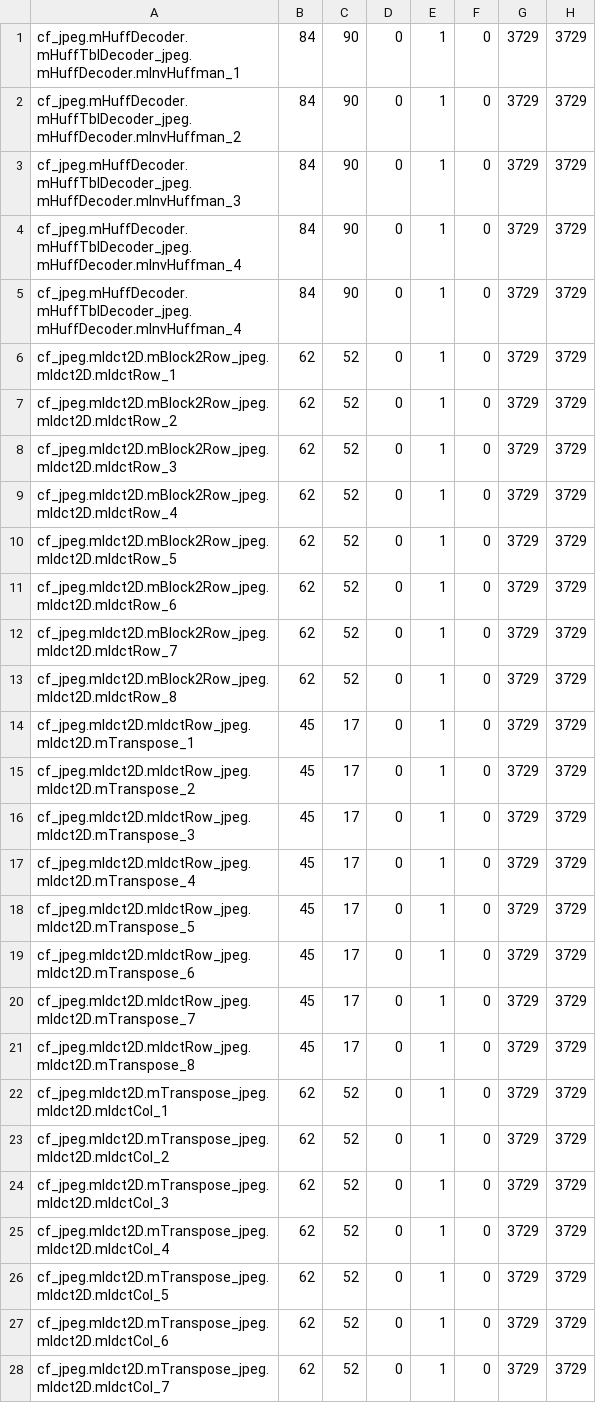
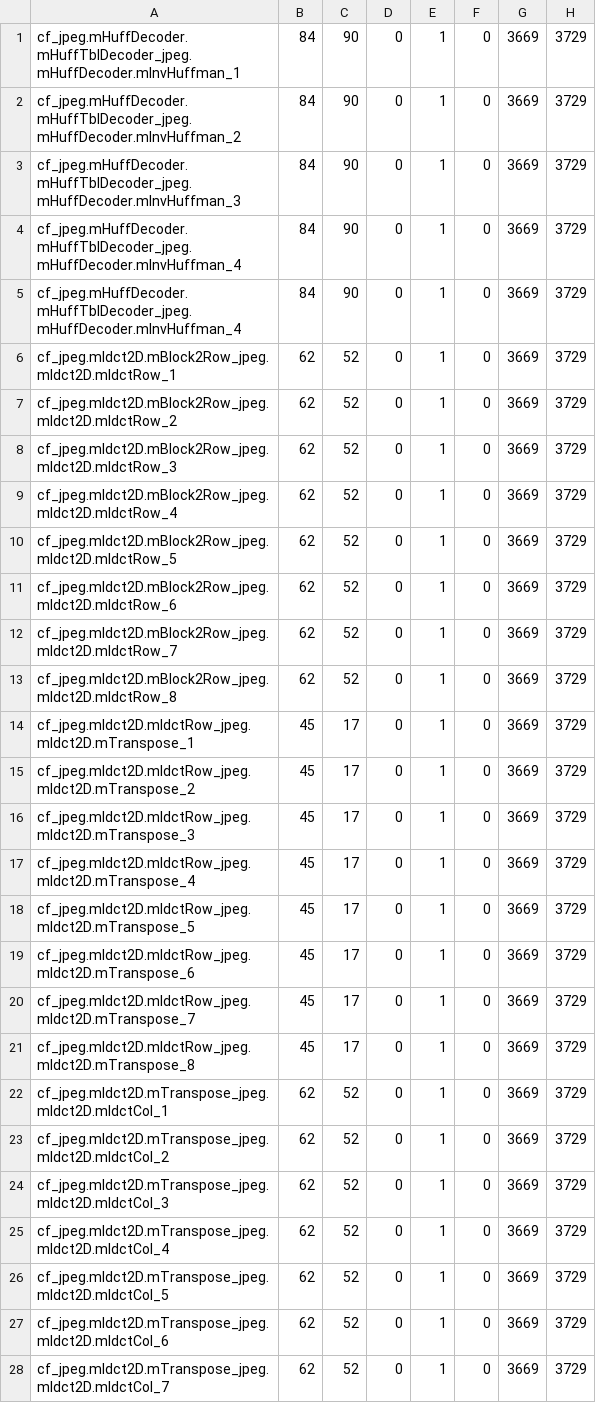
Before and after one commit to JoachimFalk/systemoc-SysteMoC, a CSV file: systemoc-jpeg-decoder/specGen-mapping/sw-hw-if-block.csv, drawn as a sheet; only a part is shown; the diff covers the shown part only.

```diff
--- a/systemoc-jpeg-decoder/specGen-mapping/sw-hw-if-block.csv
+++ b/systemoc-jpeg-decoder/specGen-mapping/sw-hw-if-block.csv
@@ -1,28 +1,28 @@
-cf_jpeg.mHuffDecoder.mHuffTblDecoder_jpeg.mHuffDecoder.mInvHuffman_1;84;90;0;1;0;3729;3729
-cf_jpeg.mHuffDecoder.mHuffTblDecoder_jpeg.mHuffDecoder.mInvHuffman_2;84;90;0;1;0;3729;3729
-cf_jpeg.mHuffDecoder.mHuffTblDecoder_jpeg.mHuffDecoder.mInvHuffman_3;84;90;0;1;0;3729;3729
-cf_jpeg.mHuffDecoder.mHuffTblDecoder_jpeg.mHuffDecoder.mInvHuffman_4;84;90;0;1;0;3729;3729
-cf_jpeg.mHuffDecoder.mHuffTblDecoder_jpeg.mHuffDecoder.mInvHuffman_4;84;90;0;1;0;3729;3729
-cf_jpeg.mIdct2D.mBlock2Row_jpeg.mIdct2D.mIdctRow_1;62;52;0;1;0;3729;3729
-cf_jpeg.mIdct2D.mBlock2Row_jpeg.mIdct2D.mIdctRow_2;62;52;0;1;0;3729;3729
-cf_jpeg.mIdct2D.mBlock2Row_jpeg.mIdct2D.mIdctRow_3;62;52;0;1;0;3729;3729
-cf_jpeg.mIdct2D.mBlock2Row_jpeg.mIdct2D.mIdctRow_4;62;52;0;1;0;3729;3729
-cf_jpeg.mIdct2D.mBlock2Row_jpeg.mIdct2D.mIdctRow_5;62;52;0;1;0;3729;3729
-cf_jpeg.mIdct2D.mBlock2Row_jpeg.mIdct2D.mIdctRow_6;62;52;0;1;0;3729;3729
-cf_jpeg.mIdct2D.mBlock2Row_jpeg.mIdct2D.mIdctRow_7;62;52;0;1;0;3729;3729
-cf_jpeg.mIdct2D.mBlock2Row_jpeg.mIdct2D.mIdctRow_8;62;52;0;1;0;3729;3729
-cf_jpeg.mIdct2D.mIdctRow_jpeg.mIdct2D.mTranspose_1;45;17;0;1;0;3729;3729
-cf_jpeg.mIdct2D.mIdctRow_jpeg.mIdct2D.mTranspose_2;45;17;0;1;0;3729;3729
-cf_jpeg.mIdct2D.mIdctRow_jpeg.mIdct2D.mTranspose_3;45;17;0;1;0;3729;3729
-cf_jpeg.mIdct2D.mIdctRow_jpeg.mIdct2D.mTranspose_4;45;17;0;1;0;3729;3729
-cf_jpeg.mIdct2D.mIdctRow_jpeg.mIdct2D.mTranspose_5;45;17;0;1;0;3729;3729
-cf_jpeg.mIdct2D.mIdctRow_jpeg.mIdct2D.mTranspose_6;45;17;0;1;0;3729;3729
-cf_jpeg.mIdct2D.mIdctRow_jpeg.mIdct2D.mTranspose_7;45;17;0;1;0;3729;3729
-cf_jpeg.mIdct2D.mIdctRow_jpeg.mIdct2D.mTranspose_8;45;17;0;1;0;3729;3729
-cf_jpeg.mIdct2D.mTranspose_jpeg.mIdct2D.mIdctCol_1;62;52;0;1;0;3729;3729
-cf_jpeg.mIdct2D.mTranspose_jpeg.mIdct2D.mIdctCol_2;62;52;0;1;0;3729;3729
-cf_jpeg.mIdct2D.mTranspose_jpeg.mIdct2D.mIdctCol_3;62;52;0;1;0;3729;3729
-cf_jpeg.mIdct2D.mTranspose_jpeg.mIdct2D.mIdctCol_4;62;52;0;1;0;3729;3729
-cf_jpeg.mIdct2D.mTranspose_jpeg.mIdct2D.mIdctCol_5;62;52;0;1;0;3729;3729
-cf_jpeg.mIdct2D.mTranspose_jpeg.mIdct2D.mIdctCol_6;62;52;0;1;0;3729;3729
-cf_jpeg.mIdct2D.mTranspose_jpeg.mIdct2D.mIdctCol_7;62;52;0;1;0;3729;3729
+cf_jpeg.mHuffDecoder.mHuffTblDecoder_jpeg.mHuffDecoder.mInvHuffman_1;84;90;0;1;0;3669;3729
+cf_jpeg.mHuffDecoder.mHuffTblDecoder_jpeg.mHuffDecoder.mInvHuffman_2;84;90;0;1;0;3669;3729
+cf_jpeg.mHuffDecoder.mHuffTblDecoder_jpeg.mHuffDecoder.mInvHuffman_3;84;90;0;1;0;3669;3729
+cf_jpeg.mHuffDecoder.mHuffTblDecoder_jpeg.mHuffDecoder.mInvHuffman_4;84;90;0;1;0;3669;3729
+cf_jpeg.mHuffDecoder.mHuffTblDecoder_jpeg.mHuffDecoder.mInvHuffman_4;84;90;0;1;0;3669;3729
+cf_jpeg.mIdct2D.mBlock2Row_jpeg.mIdct2D.mIdctRow_1;62;52;0;1;0;3669;3729
+cf_jpeg.mIdct2D.mBlock2Row_jpeg.mIdct2D.mIdctRow_2;62;52;0;1;0;3669;3729
+cf_jpeg.mIdct2D.mBlock2Row_jpeg.mIdct2D.mIdctRow_3;62;52;0;1;0;3669;3729
+cf_jpeg.mIdct2D.mBlock2Row_jpeg.mIdct2D.mIdctRow_4;62;52;0;1;0;3669;3729
+cf_jpeg.mIdct2D.mBlock2Row_jpeg.mIdct2D.mIdctRow_5;62;52;0;1;0;3669;3729
+cf_jpeg.mIdct2D.mBlock2Row_jpeg.mIdct2D.mIdctRow_6;62;52;0;1;0;3669;3729
+cf_jpeg.mIdct2D.mBlock2Row_jpeg.mIdct2D.mIdctRow_7;62;52;0;1;0;3669;3729
+cf_jpeg.mIdct2D.mBlock2Row_jpeg.mIdct2D.mIdctRow_8;62;52;0;1;0;3669;3729
+cf_jpeg.mIdct2D.mIdctRow_jpeg.mIdct2D.mTranspose_1;45;17;0;1;0;3669;3729
+cf_jpeg.mIdct2D.mIdctRow_jpeg.mIdct2D.mTranspose_2;45;17;0;1;0;3669;3729
+cf_jpeg.mIdct2D.mIdctRow_jpeg.mIdct2D.mTranspose_3;45;17;0;1;0;3669;3729
+cf_jpeg.mIdct2D.mIdctRow_jpeg.mIdct2D.mTranspose_4;45;17;0;1;0;3669;3729
+cf_jpeg.mIdct2D.mIdctRow_jpeg.mIdct2D.mTranspose_5;45;17;0;1;0;3669;3729
+cf_jpeg.mIdct2D.mIdctRow_jpeg.mIdct2D.mTranspose_6;45;17;0;1;0;3669;3729
+cf_jpeg.mIdct2D.mIdctRow_jpeg.mIdct2D.mTranspose_7;45;17;0;1;0;3669;3729
+cf_jpeg.mIdct2D.mIdctRow_jpeg.mIdct2D.mTranspose_8;45;17;0;1;0;3669;3729
+cf_jpeg.mIdct2D.mTranspose_jpeg.mIdct2D.mIdctCol_1;62;52;0;1;0;3669;3729
+cf_jpeg.mIdct2D.mTranspose_jpeg.mIdct2D.mIdctCol_2;62;52;0;1;0;3669;3729
+cf_jpeg.mIdct2D.mTranspose_jpeg.mIdct2D.mIdctCol_3;62;52;0;1;0;3669;3729
+cf_jpeg.mIdct2D.mTranspose_jpeg.mIdct2D.mIdctCol_4;62;52;0;1;0;3669;3729
+cf_jpeg.mIdct2D.mTranspose_jpeg.mIdct2D.mIdctCol_5;62;52;0;1;0;3669;3729
+cf_jpeg.mIdct2D.mTranspose_jpeg.mIdct2D.mIdctCol_6;62;52;0;1;0;3669;3729
+cf_jpeg.mIdct2D.mTranspose_jpeg.mIdct2D.mIdctCol_7;62;52;0;1;0;3669;3729
```
Also changed, not shown: 30 edited cells elsewhere in this file, systemoc-jpeg-decoder/specGen-mapping/hw-sw-if-block.csv, systemoc-jpeg-decoder/specGen-mapping/hw-sw-if-dist.csv, 1 other file.
